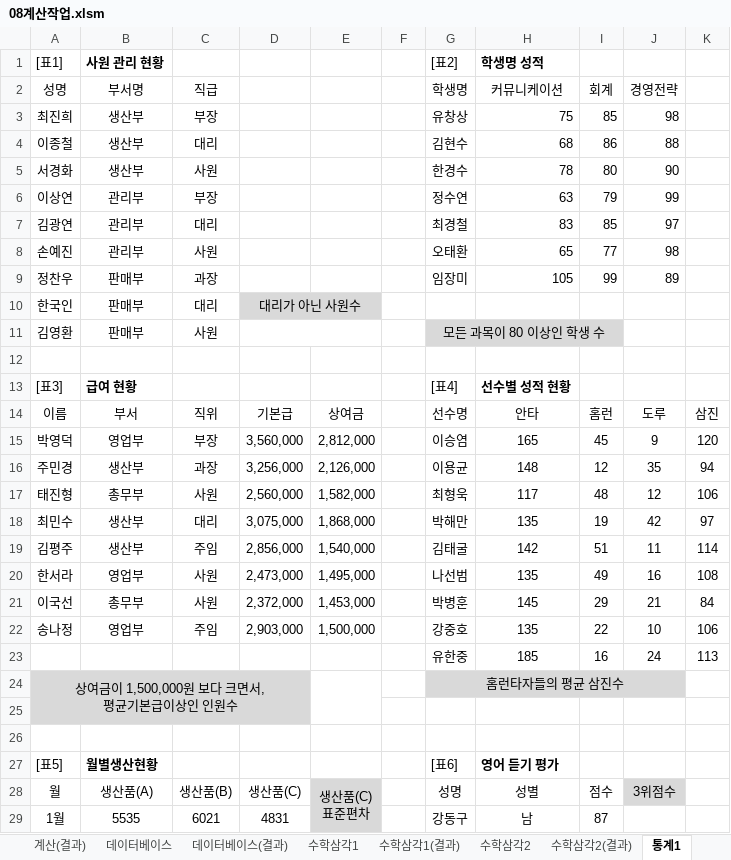
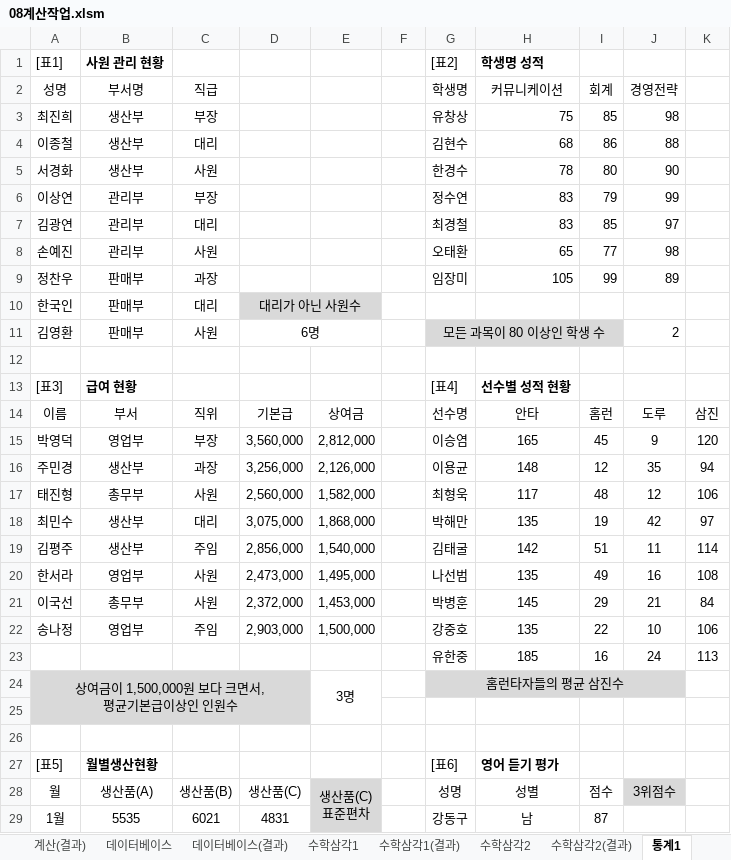
Before and after one commit to jx007s/AGI_EXCEL_2026_07, an Excel workbook: 기본서/26컴활2급/이론/08계산작업.xlsm, sheet 통계1, drawn as a sheet; only a part is shown; values as stored, in another font and other column widths than the file's, no borders; the diff names each change by its address in the sheet, - before the commit and + after, or states it on an @@ line.

```diff
--- a/기본서/26컴활2급/이론/08계산작업.xlsm (sheet 통계1)
+++ b/기본서/26컴활2급/이론/08계산작업.xlsm (sheet 통계1)
-H6 (커뮤니케이션): 63
+H6 (커뮤니케이션): 83
-D11: (empty)
+D11: 6명
-J11 (경영전략): (empty)
+J11 (경영전략): 2
-E24: (empty)
+E24: 3명
```
Also changed, not shown: sheet 수학삼각2, sheet 데이터베이스, sheet 수학삼각1, sheet 수학삼각1(결과), sheet 날짜2(결과), 기본서/26컴활2급/이론/함수.xlsx, 기본서/26컴활2급/이론/함수TIP.xlsm, 3 other files.
